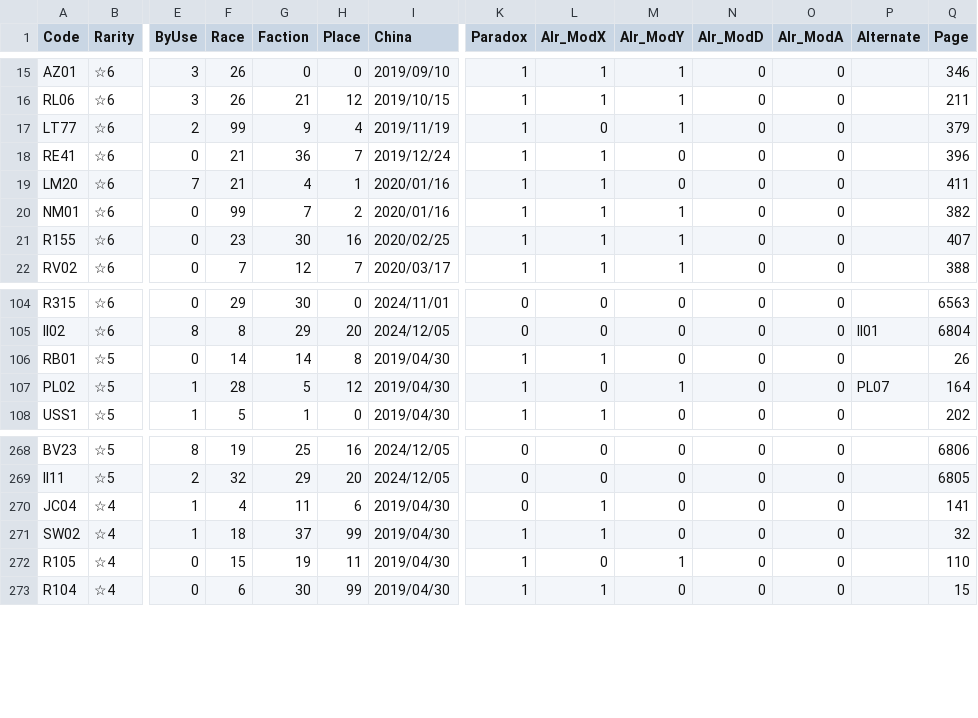
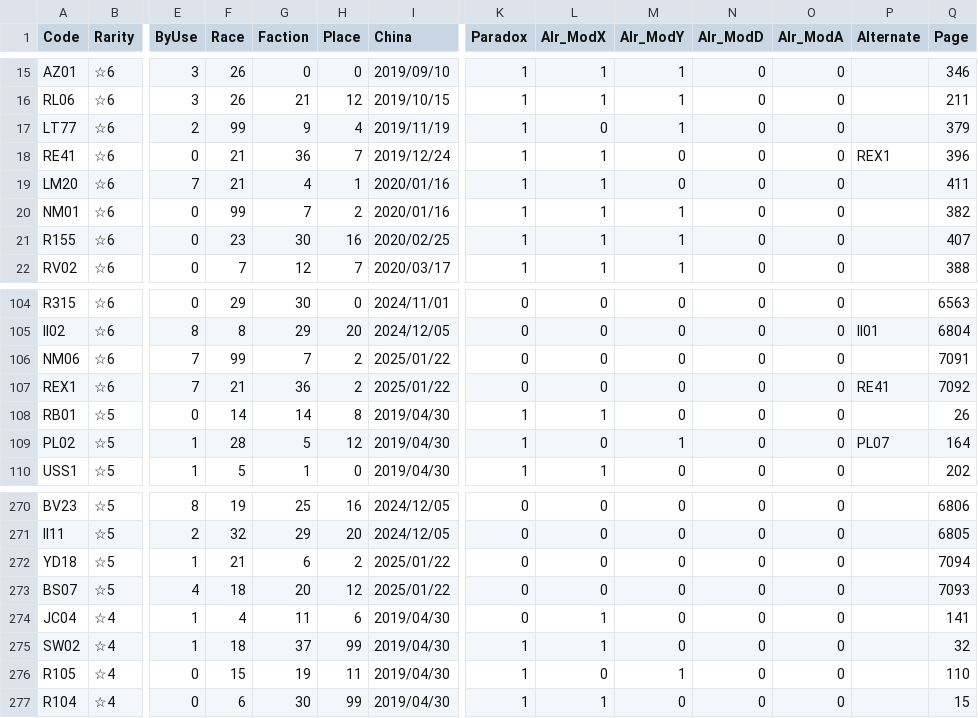
Before and after one commit to ArknightsToolOperatorsManager/InputItem, a CSV file: inputdata/opeinfodata.csv, drawn as a sheet; only a part is shown, gaps mark what is left out; rows hold the shown columns only; the diff names each change by its address in the sheet, - before the commit and + after, or states it on an @@ line.

Commit message:
Update opeinfodata.csv

```diff
--- a/inputdata/opeinfodata.csv
+++ b/inputdata/opeinfodata.csv
-P18 (Alternate): (empty)
+P18 (Alternate): REX1
+row 106: NM06 | ☆6 | 7 | 99 | 7 | 2 | 2025/01/22 | 0 | 0 | 0 | 0 | 0 |  | 7091
+row 107: REX1 | ☆6 | 7 | 21 | 36 | 2 | 2025/01/22 | 0 | 0 | 0 | 0 | 0 | RE41 | 7092
+row 272: YD18 | ☆5 | 1 | 21 | 6 | 2 | 2025/01/22 | 0 | 0 | 0 | 0 | 0 |  | 7094
+row 273: BS07 | ☆5 | 4 | 18 | 20 | 12 | 2025/01/22 | 0 | 0 | 0 | 0 | 0 |  | 7093
```
